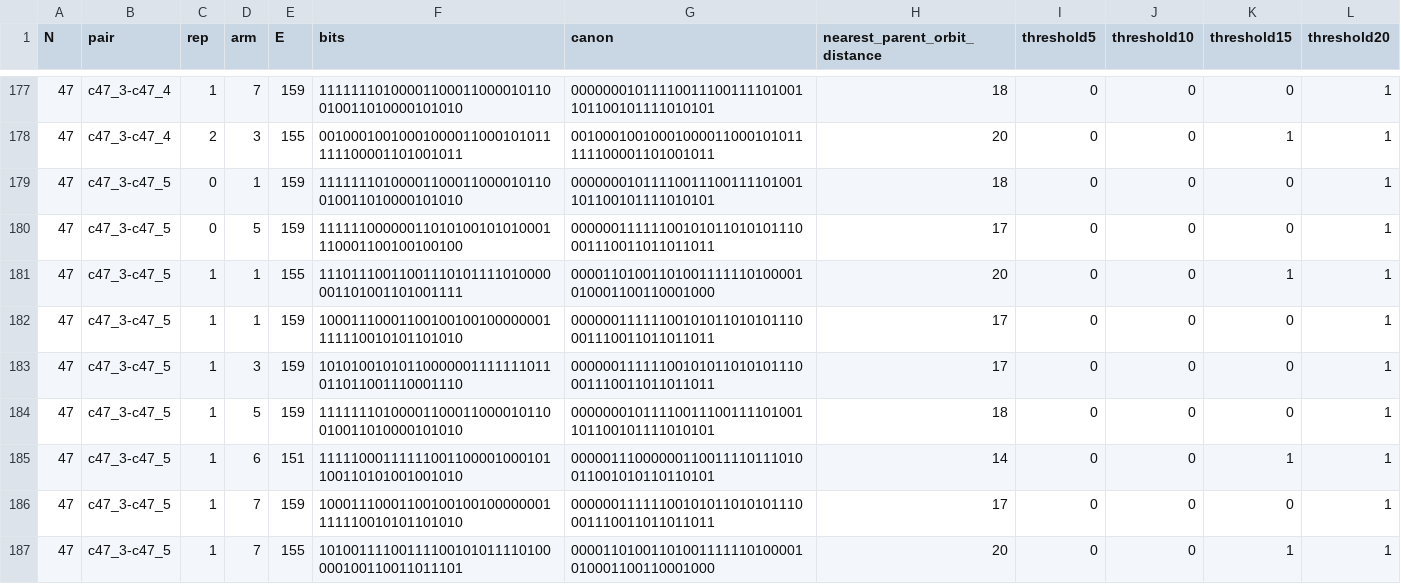
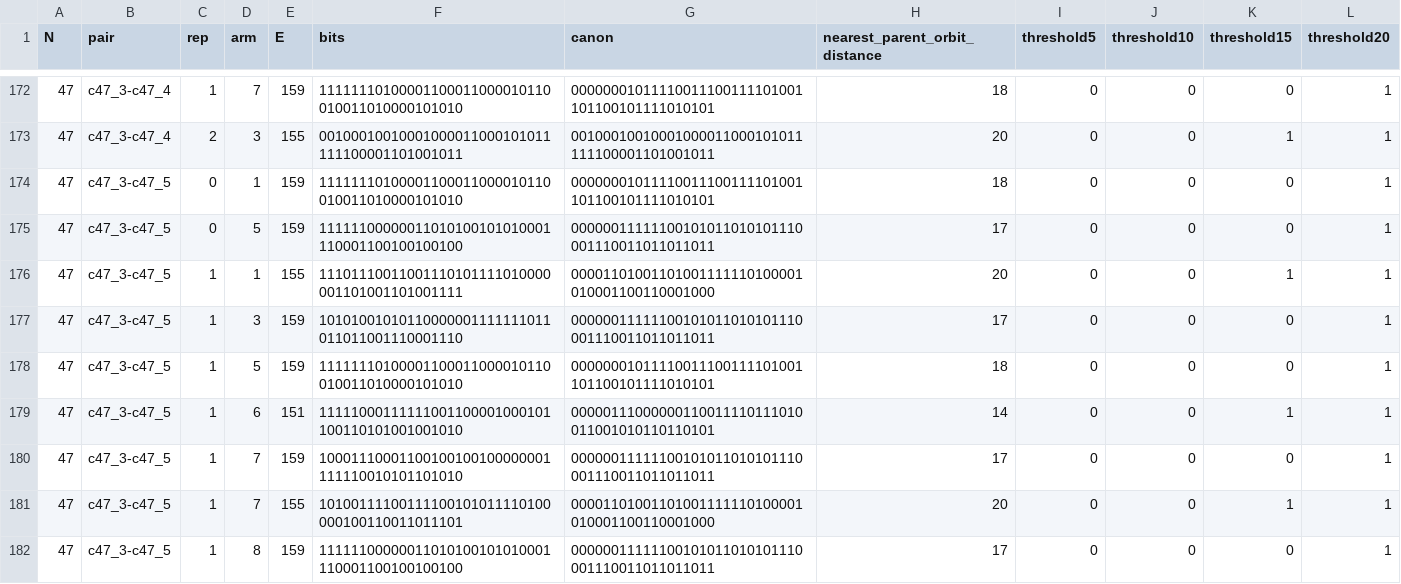
Before and after one commit to teddyli18000/web-ingest, a TSV file: science-boundary/labs-ai4s-search/recombination_20261105/innovation/results/combined10_new_children.tsv, drawn as a sheet; only a part is shown, gaps mark what is left out; the shorter side is filled out with more unchanged rows; the diff covers the shown part only.

```diff
--- a/science-boundary/labs-ai4s-search/recombination_20261105/innovation/results/combined10_new_children.tsv
+++ b/science-boundary/labs-ai4s-search/recombination_20261105/innovation/results/combined10_new_children.tsv
@@ -181,3 +176,2 @@ N	pair	rep	arm	E	bits	canon	nearest_parent_orbit_distance	threshold5	threshold10
 47	c47_3-c47_5	1	1	155	11101110011001110101111010000001101001101001111	00001101001101001111110100001010001100110001000	20	0	0	1	1
-47	c47_3-c47_5	1	1	159	10001110001100100100100000001111110010101101010	00000011111100101011010101110001110011011011011	17	0	0	0	1
 47	c47_3-c47_5	1	3	159	10101001010110000001111111011011011001110001110	00000011111100101011010101110001110011011011011	17	0	0	0	1
```
Also changed, not shown: 5 removed rows elsewhere in this file, science-boundary/labs-ai4s-search/recombination_20261105/innovation/results/combined10_sessions.tsv, 2 other files.
